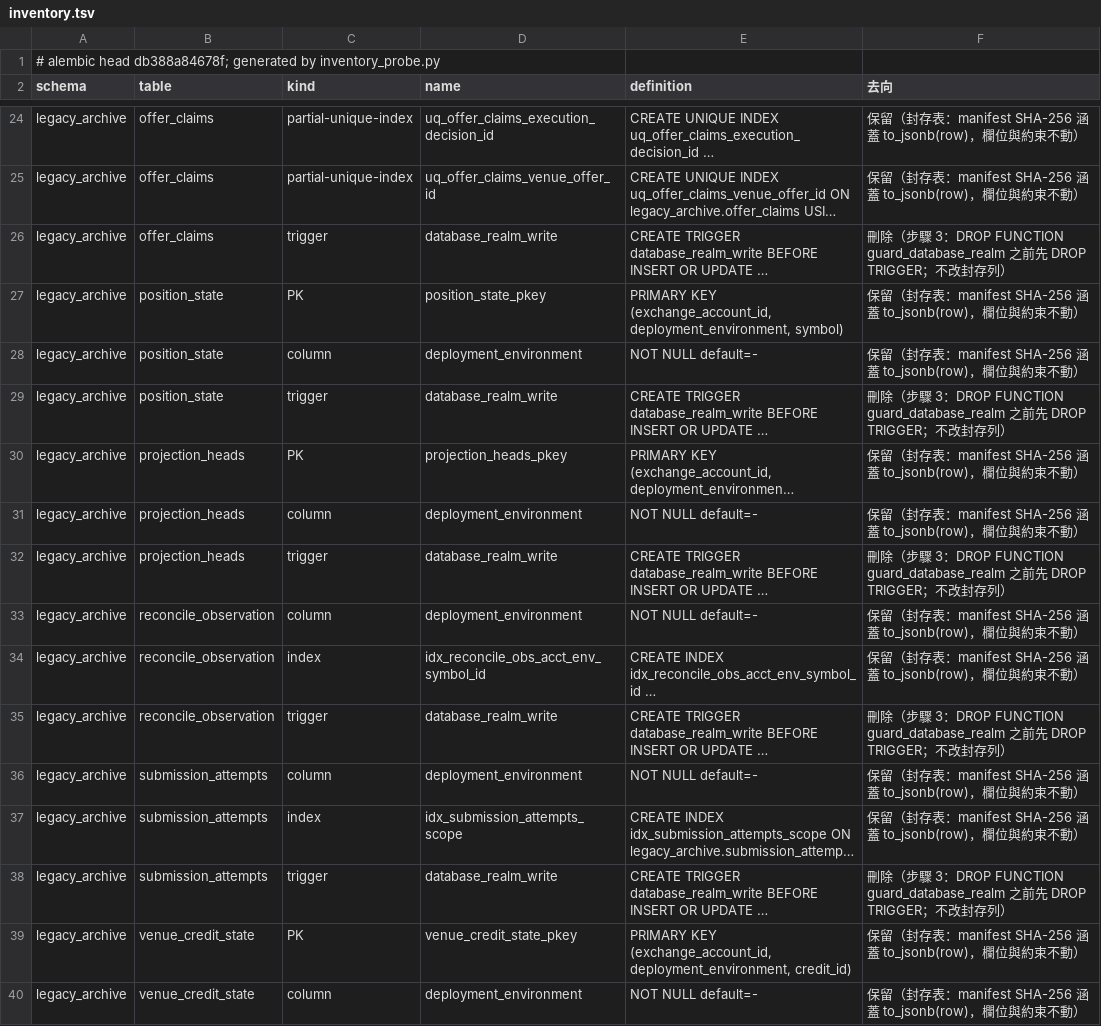
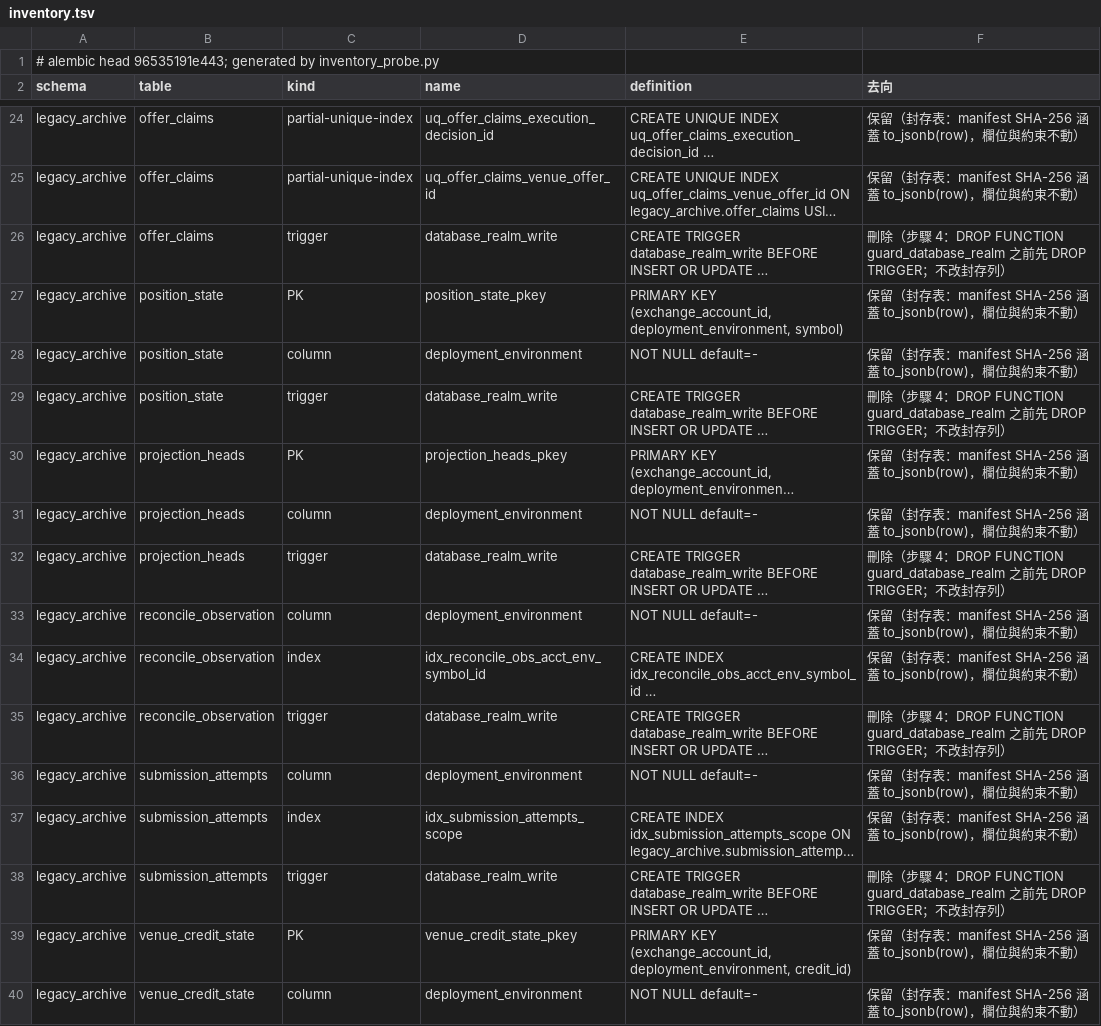
Before and after one commit to Will413028/bfx-funding-bot, a TSV file: docs/plans/2026-11-08-drop-realm-columns/inventory.tsv, drawn as a sheet; only a part is shown, gaps mark what is left out; long unchanged cells end in …; the diff covers the shown part only; the diff names each change by its address in the sheet, - before the commit and + after, or states it on an @@ line.

Commit message:
docs(plans): regenerate the realm inventory at the restored schema head

```diff
--- a/docs/plans/2026-11-08-drop-realm-columns/inventory.tsv
+++ b/docs/plans/2026-11-08-drop-realm-columns/inventory.tsv
-A1 (schema): …alembic head db388a84678f; generated by…
+A1 (schema): …alembic head 96535191e443; generated by…
-F26 (去向): …驟 3：DROP…
+F26 (去向): …驟 4：DROP…
-F29 (去向): …驟 3：DROP…
+F29 (去向): …驟 4：DROP…
-F32 (去向): …驟 3：DROP…
+F32 (去向): …驟 4：DROP…
-F35 (去向): …驟 3：DROP…
+F35 (去向): …驟 4：DROP…
-F38 (去向): …驟 3：DROP…
+F38 (去向): …驟 4：DROP…
```
Also changed, not shown: 131 edited cells elsewhere in this file, 2 other files.
